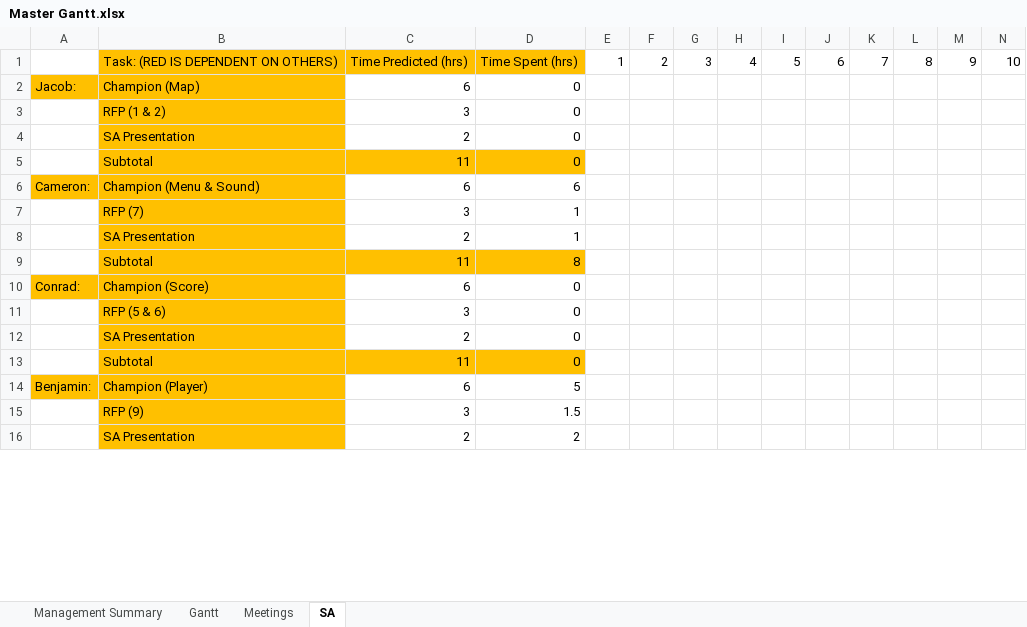
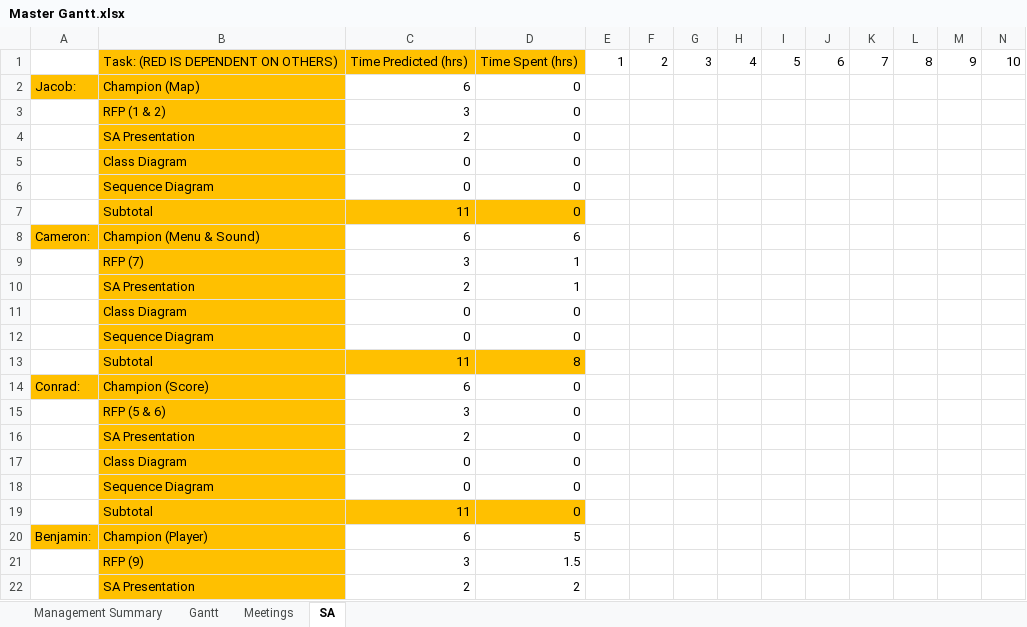
Before and after one commit to Jacob-Friedberg/Maze_Runner, an Excel workbook: Documents/Master Gantt.xlsx, sheet SA, drawn as a sheet; only a part is shown; values as stored, in another font and other column widths than the file's, no borders; rows hold the shown columns only; the diff covers the shown part only; the diff names each change by its address in the sheet, - before the commit and + after, or states it on an @@ line.

Commit message:
Update Master Gantt.xlsx

```diff
--- a/Documents/Master Gantt.xlsx (sheet SA)
+++ b/Documents/Master Gantt.xlsx (sheet SA)
+row 5:  | Class Diagram | 0 | 0
+row 6:  | Sequence Diagram | 0 | 0
+row 11:  | Class Diagram | 0 | 0
+row 12:  | Sequence Diagram | 0 | 0
+row 17:  | Class Diagram | 0 | 0
+row 18:  | Sequence Diagram | 0 | 0
```
Also changed, not shown: 8 added rows and 2 removed rows elsewhere in this sheet, sheet Management Summary, formulas that keep their value.
